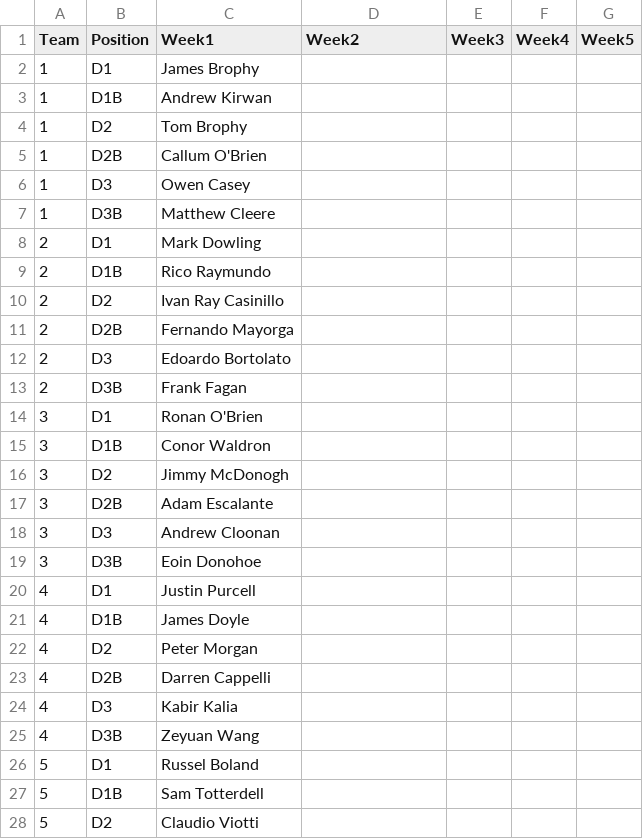
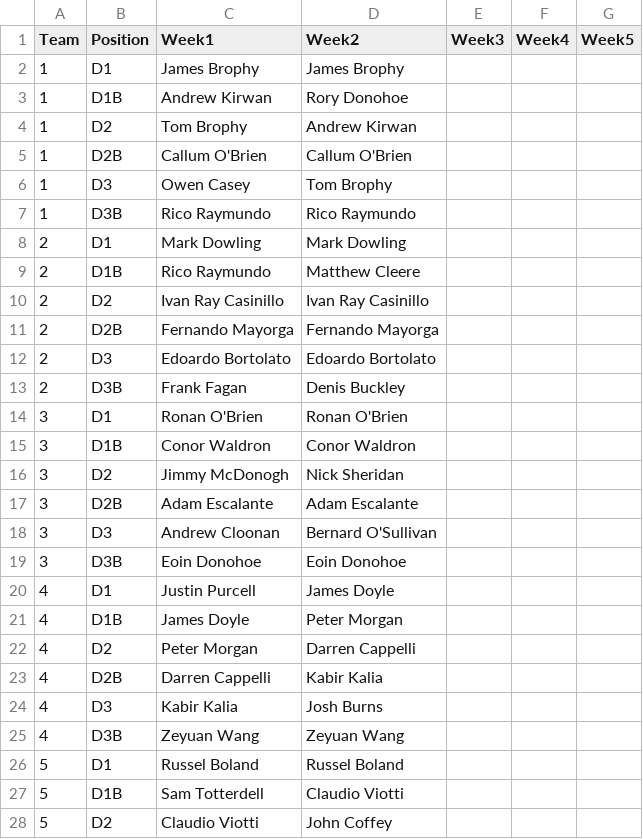
Before and after one commit to ConorWaldron/tennis, a CSV file: assets/winter_league/previous_weeks.csv, drawn as a sheet; only a part is shown; the diff covers the shown part only.

Commit message:
week 2

```diff
--- a/assets/winter_league/previous_weeks.csv
+++ b/assets/winter_league/previous_weeks.csv
@@ -1,28 +1,28 @@
 Team,Position,Week1,Week2,Week3,Week4,Week5
-1,D1,James Brophy,,,,
-1,D1B,Andrew Kirwan,,,,
-1,D2,Tom Brophy,,,,
-1,D2B,Callum O'Brien,,,,
-1,D3,Owen Casey,,,,
-1,D3B,Matthew Cleere,,,,
-2,D1,Mark Dowling,,,,
-2,D1B,Rico Raymundo,,,,
-2,D2,Ivan Ray Casinillo,,,,
-2,D2B,Fernando Mayorga,,,,
-2,D3,Edoardo Bortolato,,,,
-2,D3B,Frank Fagan,,,,
-3,D1,Ronan O'Brien,,,,
-3,D1B,Conor Waldron,,,,
-3,D2,Jimmy McDonogh,,,,
-3,D2B,Adam Escalante,,,,
-3,D3,Andrew Cloonan,,,,
-3,D3B,Eoin Donohoe,,,,
-4,D1,Justin Purcell,,,,
-4,D1B,James Doyle,,,,
-4,D2,Peter Morgan,,,,
-4,D2B,Darren Cappelli,,,,
-4,D3,Kabir Kalia,,,,
-4,D3B,Zeyuan Wang,,,,
-5,D1,Russel Boland,,,,
-5,D1B,Sam Totterdell,,,,
-5,D2,Claudio Viotti,,,,
+1,D1,James Brophy,James Brophy,,,
+1,D1B,Andrew Kirwan,Rory Donohoe,,,
+1,D2,Tom Brophy,Andrew Kirwan,,,
+1,D2B,Callum O'Brien,Callum O'Brien,,,
+1,D3,Owen Casey,Tom Brophy,,,
+1,D3B,Rico Raymundo,Rico Raymundo,,,
+2,D1,Mark Dowling,Mark Dowling,,,
+2,D1B,Rico Raymundo,Matthew Cleere,,,
+2,D2,Ivan Ray Casinillo,Ivan Ray Casinillo,,,
+2,D2B,Fernando Mayorga,Fernando Mayorga,,,
+2,D3,Edoardo Bortolato,Edoardo Bortolato,,,
+2,D3B,Frank Fagan,Denis Buckley,,,
+3,D1,Ronan O'Brien,Ronan O'Brien,,,
+3,D1B,Conor Waldron,Conor Waldron,,,
+3,D2,Jimmy McDonogh,Nick Sheridan,,,
+3,D2B,Adam Escalante,Adam Escalante,,,
+3,D3,Andrew Cloonan,Bernard O'Sullivan,,,
+3,D3B,Eoin Donohoe,Eoin Donohoe,,,
+4,D1,Justin Purcell,James Doyle,,,
+4,D1B,James Doyle,Peter Morgan,,,
+4,D2,Peter Morgan,Darren Cappelli,,,
+4,D2B,Darren Cappelli,Kabir Kalia,,,
+4,D3,Kabir Kalia,Josh Burns,,,
+4,D3B,Zeyuan Wang,Zeyuan Wang,,,
+5,D1,Russel Boland,Russel Boland,,,
+5,D1B,Sam Totterdell,Claudio Viotti,,,
+5,D2,Claudio Viotti,John Coffey,,,
```
Also changed, not shown: 15 edited cells elsewhere in this file, 1 other file.
